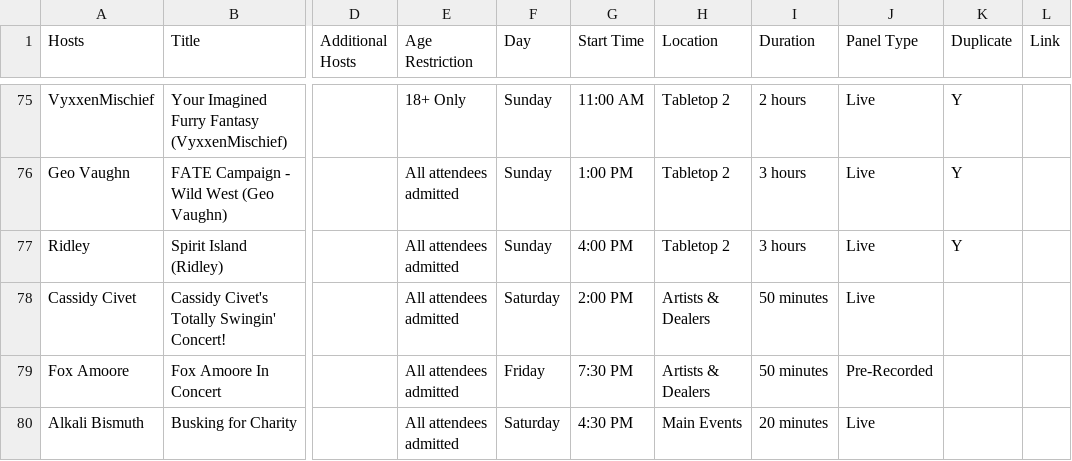
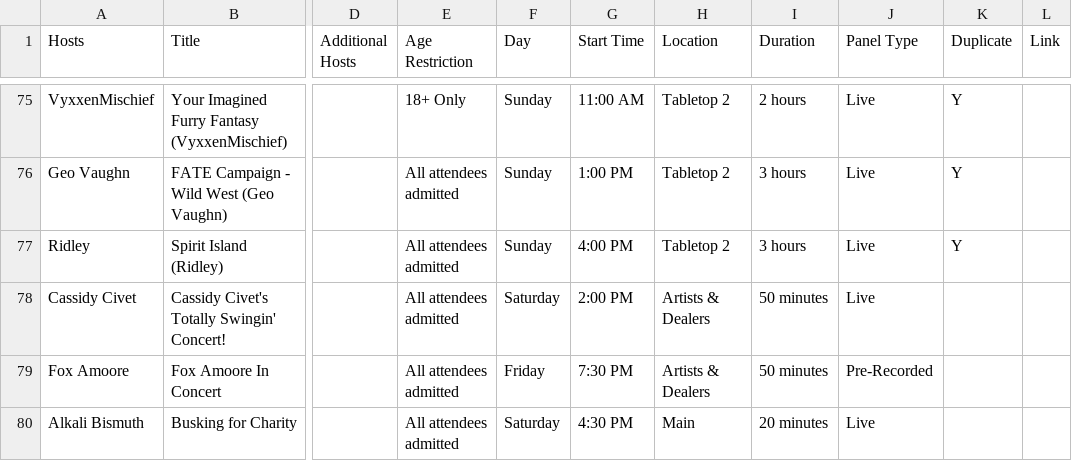
Before and after one commit to daattali/beautiful-jekyll, a CSV file: _data/schedule.csv, drawn as a sheet; only a part is shown, gaps mark what is left out; the diff names each change by its address in the sheet, - before the commit and + after, or states it on an @@ line.

Commit message:
Updated '_data/schedule.csv' via CloudCannon

```diff
--- a/_data/schedule.csv
+++ b/_data/schedule.csv
-H80 (Location): Main Events
+H80 (Location): Main
```
